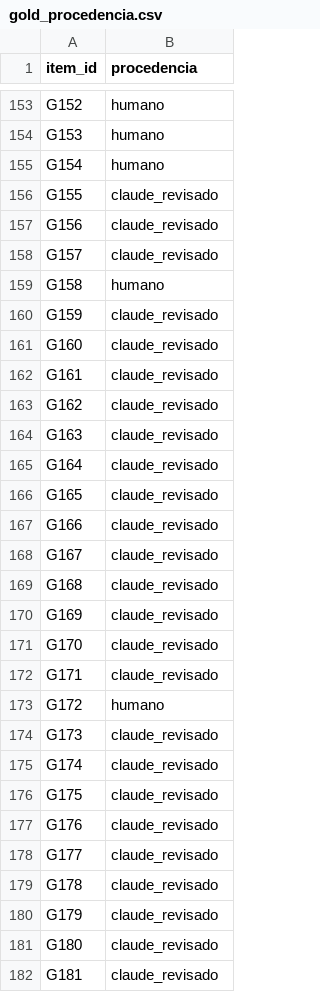
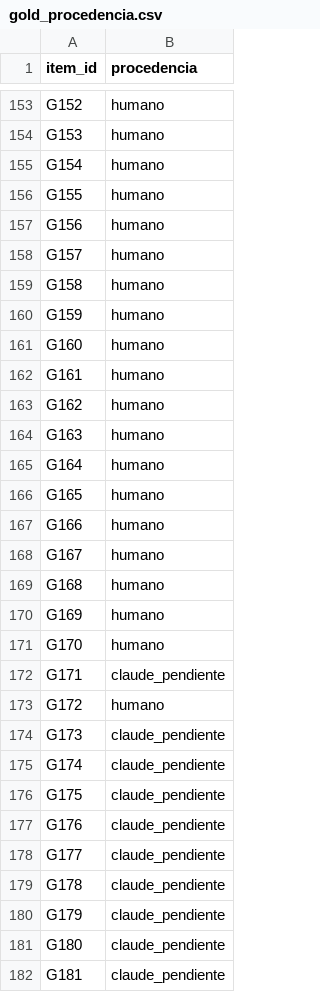
Before and after one commit to Dierickb/radar-se-cop, a CSV file: data/gold/gold_procedencia.csv, drawn as a sheet; only a part is shown, gaps mark what is left out; the diff covers the shown part only.

```diff
--- a/data/gold/gold_procedencia.csv
+++ b/data/gold/gold_procedencia.csv
@@ -155,28 +155,28 @@ G153,humano
 G154,humano
-G155,claude_revisado
-G156,claude_revisado
-G157,claude_revisado
+G155,humano
+G156,humano
+G157,humano
 G158,humano
-G159,claude_revisado
-G160,claude_revisado
-G161,claude_revisado
-G162,claude_revisado
-G163,claude_revisado
-G164,claude_revisado
-G165,claude_revisado
-G166,claude_revisado
-G167,claude_revisado
-G168,claude_revisado
-G169,claude_revisado
-G170,claude_revisado
-G171,claude_revisado
+G159,humano
+G160,humano
+G161,humano
+G162,humano
+G163,humano
+G164,humano
+G165,humano
+G166,humano
+G167,humano
+G168,humano
+G169,humano
+G170,humano
+G171,claude_pendiente
 G172,humano
-G173,claude_revisado
-G174,claude_revisado
-G175,claude_revisado
-G176,claude_revisado
-G177,claude_revisado
-G178,claude_revisado
-G179,claude_revisado
-G180,claude_revisado
-G181,claude_revisado
+G173,claude_pendiente
+G174,claude_pendiente
+G175,claude_pendiente
+G176,claude_pendiente
+G177,claude_pendiente
+G178,claude_pendiente
+G179,claude_pendiente
+G180,claude_pendiente
+G181,claude_pendiente
```
Also changed, not shown: 174 edited cells elsewhere in this file, reports/gold_detalle.csv, 6 other files.
